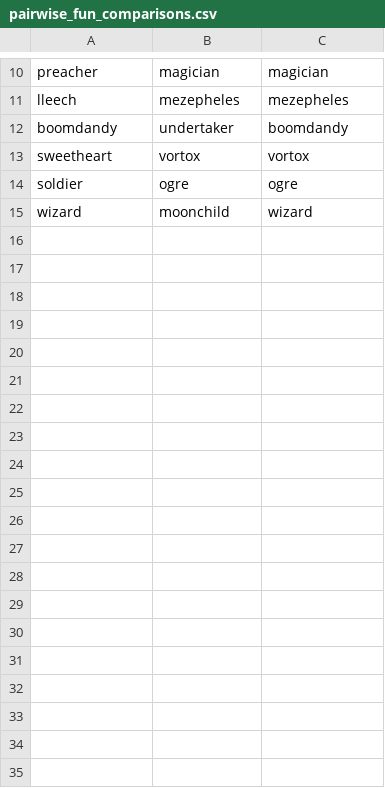
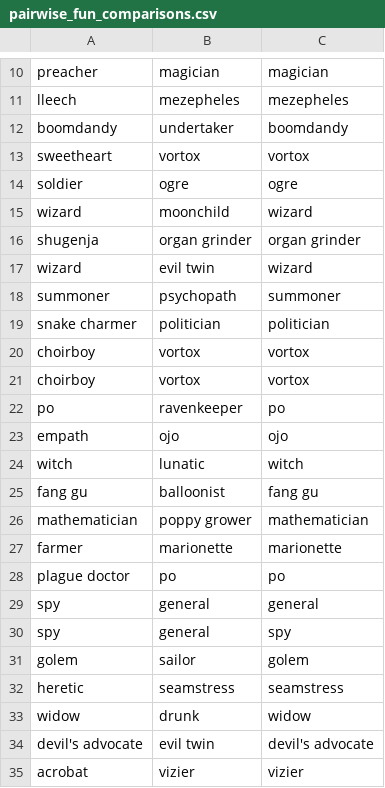
Before and after one commit to Lewis-Alexander/BotC-GroupTracker, a CSV file: pairwise_fun_comparisons.csv, drawn as a sheet; only a part is shown, gaps mark what is left out; the diff covers the shown part only.

Commit message:
forced pairwise to immediately change so a user cannot select one comparison multiple times

```diff
--- a/pairwise_fun_comparisons.csv
+++ b/pairwise_fun_comparisons.csv
@@ -15 +15,21 @@ soldier,ogre,ogre
 wizard,moonchild,wizard
+shugenja,organ grinder,organ grinder
+wizard,evil twin,wizard
+summoner,psychopath,summoner
+snake charmer,politician,politician
+choirboy,vortox,vortox
+choirboy,vortox,vortox
+po,ravenkeeper,po
+empath,ojo,ojo
+witch,lunatic,witch
+fang gu,balloonist,fang gu
+mathematician,poppy grower,mathematician
+farmer,marionette,marionette
+plague doctor,po,po
+spy,general,general
+spy,general,spy
+golem,sailor,golem
+heretic,seamstress,seamstress
+widow,drunk,widow
+devil's advocate,evil twin,devil's advocate
+acrobat,vizier,vizier
```
Also changed, not shown: 20 added rows elsewhere in this file, 2 other files.
